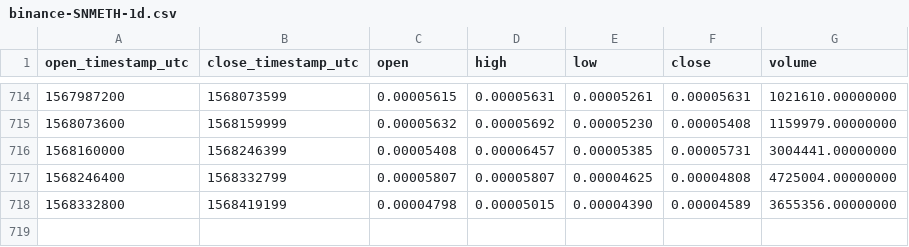
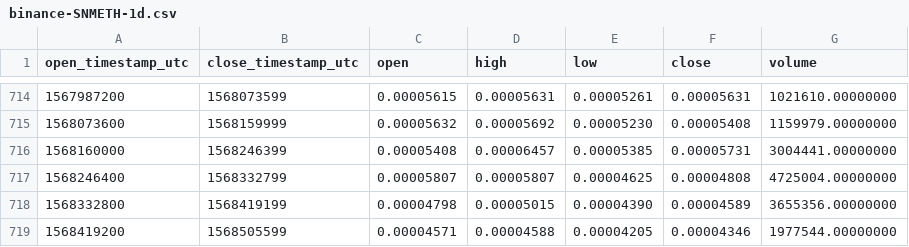
Before and after one commit to cryptobigbro/binance-SNMETH, a CSV file: binance-SNMETH-1d.csv, drawn as a sheet; only a part is shown, gaps mark what is left out.

Commit message:
Update OHLCV data.

```diff
--- a/binance-SNMETH-1d.csv
+++ b/binance-SNMETH-1d.csv
@@ -718 +718,2 @@ open_timestamp_utc,close_timestamp_utc,open,high,low,close,volume
 1568332800,1568419199,0.00004798,0.00005015,0.00004390,0.00004589,3655356.00000000
+1568419200,1568505599,0.00004571,0.00004588,0.00004205,0.00004346,1977544.00000000
```
Also changed, not shown: 1 other file.
